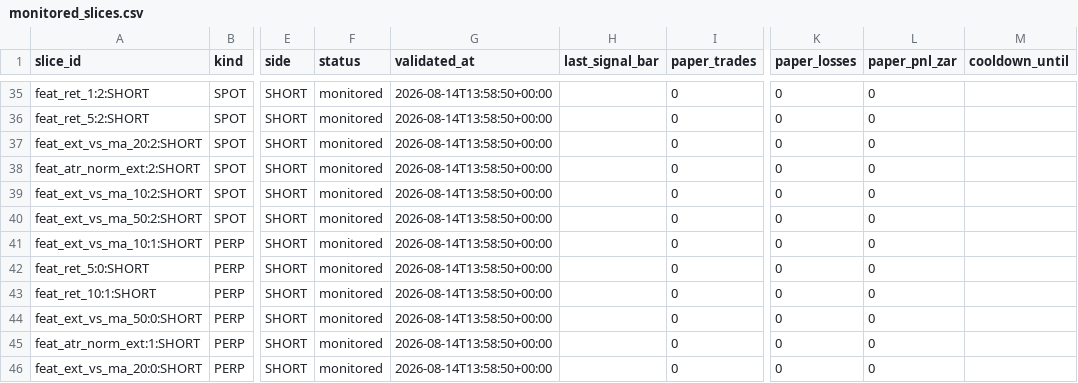
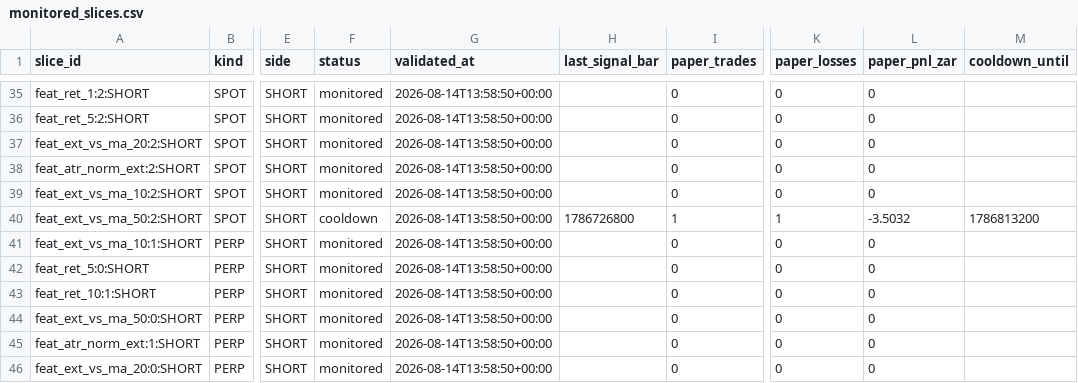
Before and after one commit to 6ixtyn9-sudo/Breakwater, a CSV file: localdata/research/monitored_slices.csv, drawn as a sheet; only a part is shown, gaps mark what is left out; the diff names each change by its address in the sheet, - before the commit and + after, or states it on an @@ line.

```diff
--- a/localdata/research/monitored_slices.csv
+++ b/localdata/research/monitored_slices.csv
-F40 (status): monitored
+F40 (status): cooldown
-H40 (last_signal_bar): (empty)
+H40 (last_signal_bar): 1786726800
-I40 (paper_trades): 0
+I40 (paper_trades): 1
-K40 (paper_losses): 0
+K40 (paper_losses): 1
-L40 (paper_pnl_zar): 0
+L40 (paper_pnl_zar): -3.5032
-M40 (cooldown_until): (empty)
+M40 (cooldown_until): 1786813200
```
Also changed, not shown: localdata/research/paper_trade_log.csv, localdata/status.csv, 2 other files.
